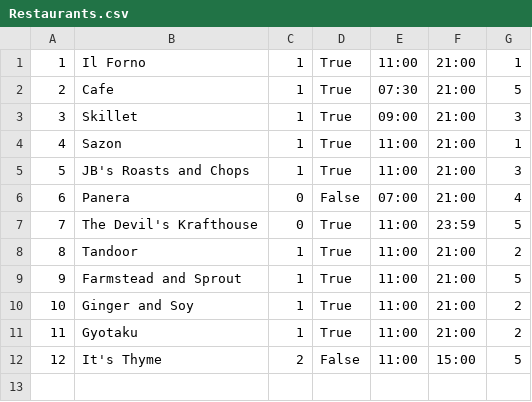
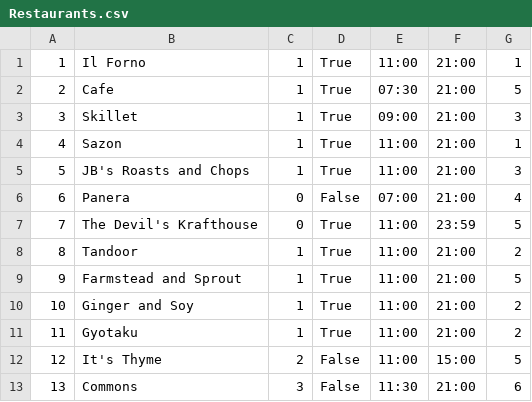
Before and after one commit to Nsilswal/WuGuru, a CSV file: db/data/Restaurants.csv, drawn as a sheet.

```diff
--- a/db/data/Restaurants.csv
+++ b/db/data/Restaurants.csv
@@ -12 +12,2 @@
 12,It's Thyme,2,False,11:00,15:00,5
+13,Commons,3,False,11:30,21:00,6
```
Also changed, not shown: db/data/Reviews.csv, db/data/fooditems.csv, 5 other files.
